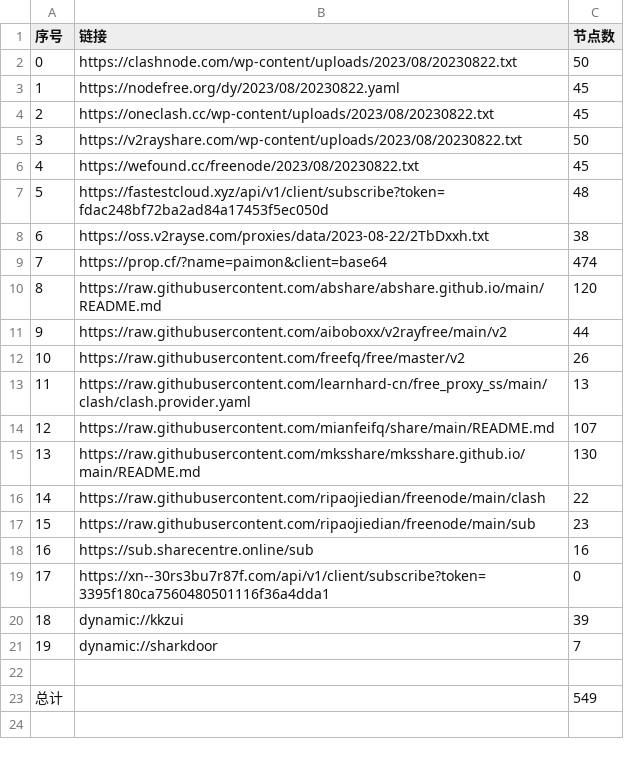
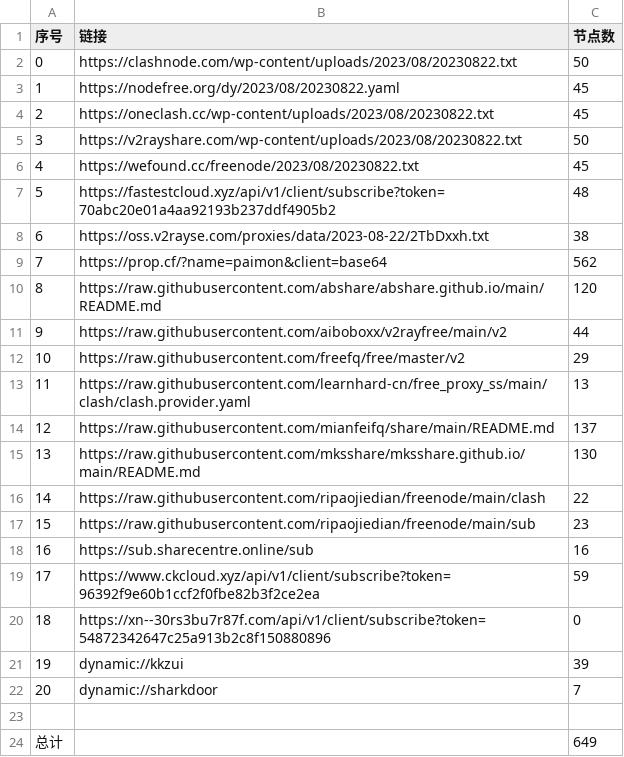
Before and after one commit to yuhanguyue-hub/free, a CSV file: list_result.csv, drawn as a sheet; addresses are those after the commit; the diff names each change by its address in the sheet, - before the commit and + after, or states it on an @@ line.

```diff
--- a/list_result.csv
+++ b/list_result.csv
-B7 (链接): https://fastestcloud.xyz/api/v1/client/subscribe?token=fdac248bf72ba2ad84a17453f5ec050d
+B7 (链接): https://fastestcloud.xyz/api/v1/client/subscribe?token=70abc20e01a4aa92193b237ddf4905b2
-C9 (节点数): 474
+C9 (节点数): 562
-C12 (节点数): 26
+C12 (节点数): 29
-C14 (节点数): 107
+C14 (节点数): 137
+row 19: 17 | https://www.ckcloud.xyz/api/v1/client/subscribe?token=96392f9e60b1ccf2f0fbe82b3f2ce2ea | 59
@@ column A (序号) renumbered between rows 20 and 22 @@
-B20 (链接): https://xn--30rs3bu7r87f.com/api/v1/client/subscribe?token=3395f180ca7560480501116f36a4dda1
+B20 (链接): https://xn--30rs3bu7r87f.com/api/v1/client/subscribe?token=54872342647c25a913b2c8f150880896
-C24 (节点数): 549
+C24 (节点数): 649
```
Also changed, not shown: 13 other files.
